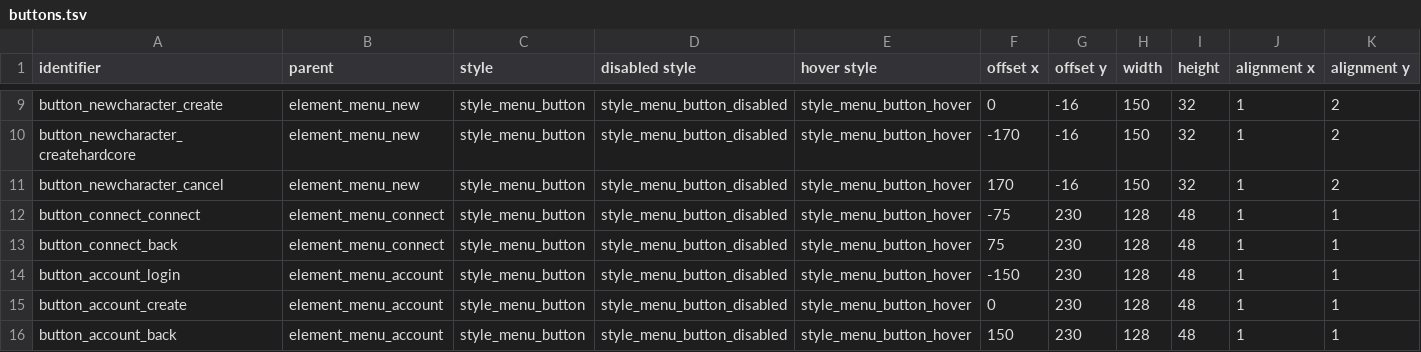
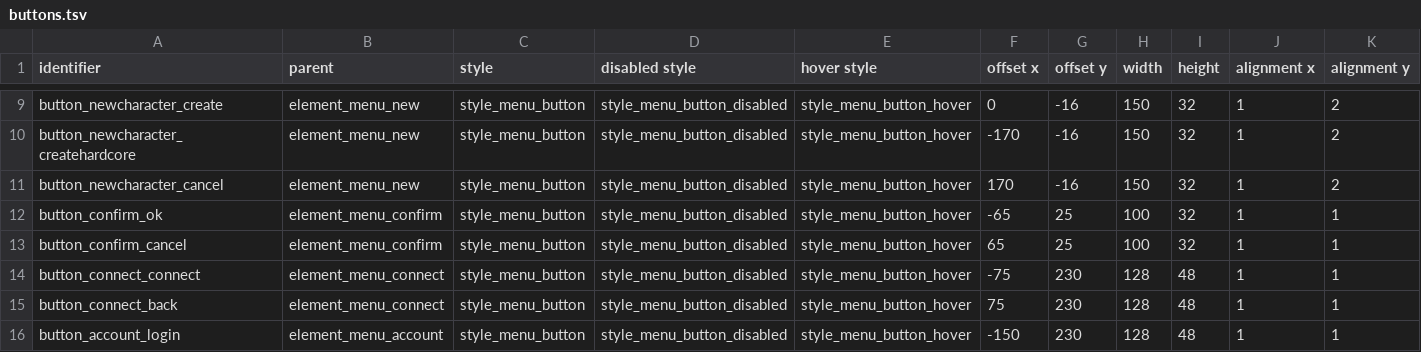
Before and after one commit to jazztickets/choria, a TSV file: working/tables/ui/buttons.tsv, drawn as a sheet; only a part is shown, gaps mark what is left out; the shorter side is filled out with more unchanged rows; rows hold the shown columns only; the diff names each change by its address in the sheet, - before the commit and + after, or states it on an @@ line.

Commit message:
added delete confirm screen

```diff
--- a/working/tables/ui/buttons.tsv
+++ b/working/tables/ui/buttons.tsv
+row 12: button_confirm_ok | element_menu_confirm | style_menu_button | style_menu_button_disabled | style_menu_button_hover | -65 | 25 | 100 | 32 | 1 | 1
+row 13: button_confirm_cancel | element_menu_confirm | style_menu_button | style_menu_button_disabled | style_menu_button_hover | 65 | 25 | 100 | 32 | 1 | 1
```
Also changed, not shown: working/tables/ui/elements.tsv, working/tables/ui/labels.tsv, 2 other files.
